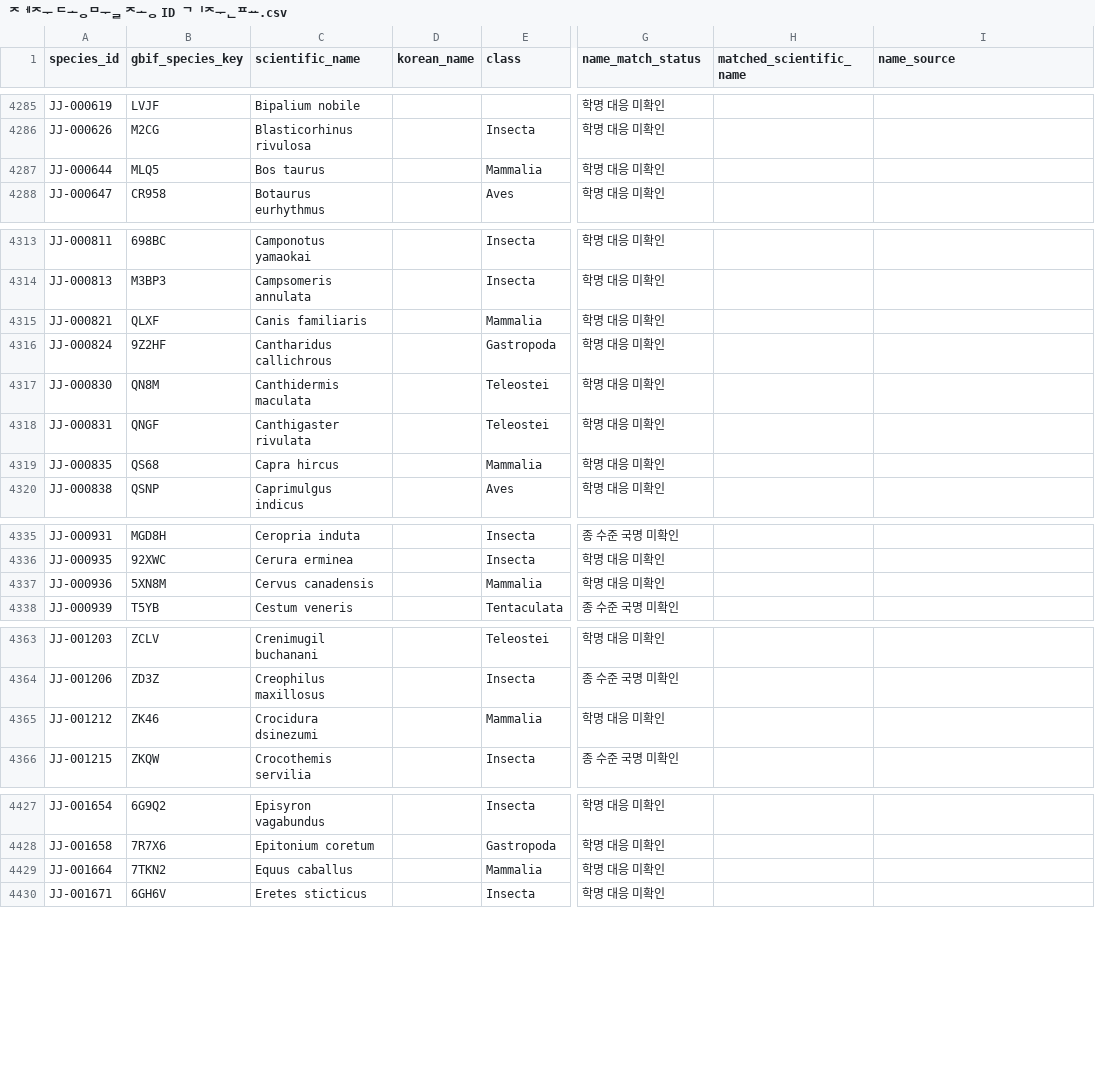
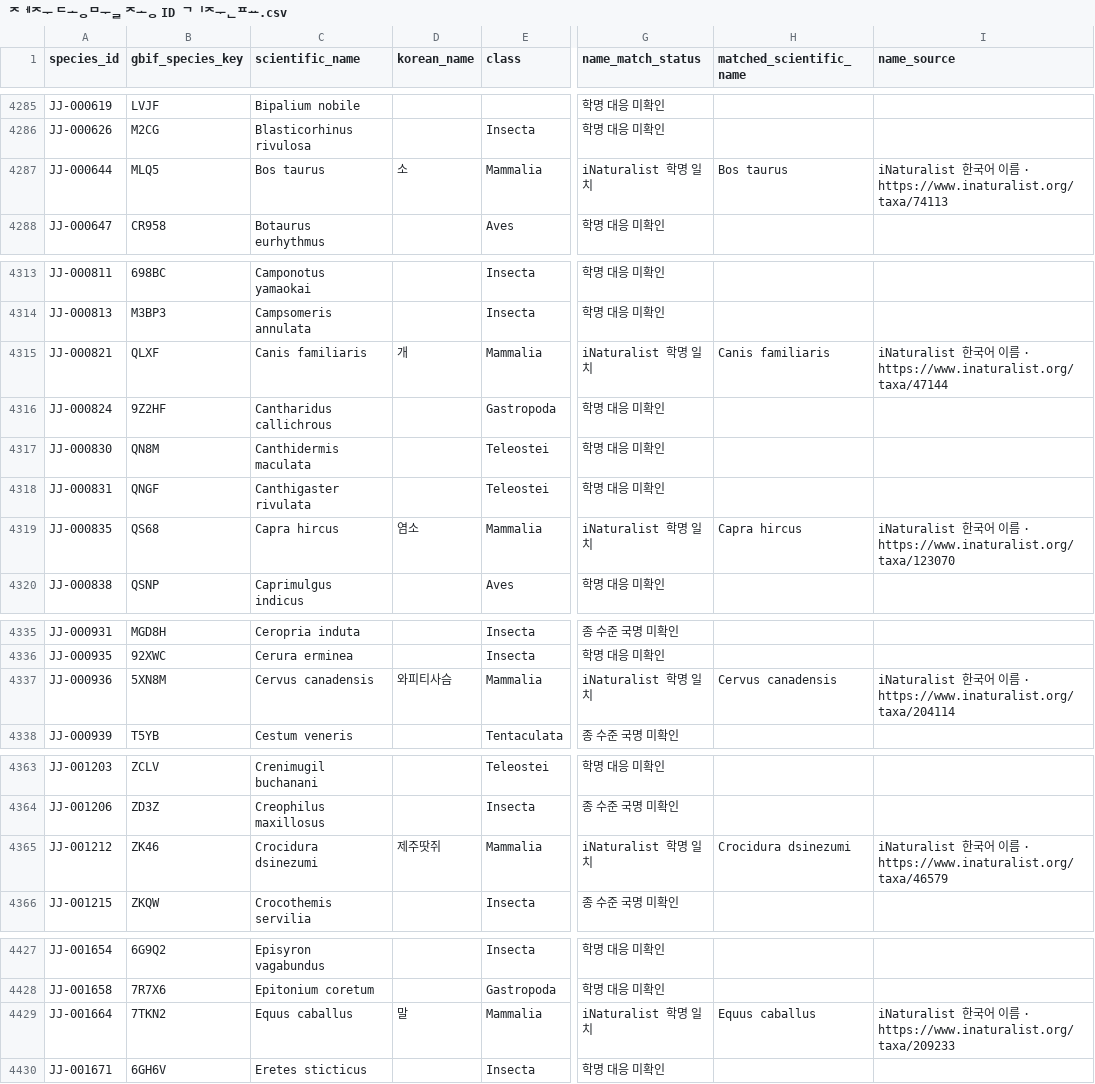
Before and after one commit to HighDpsHotCat/Jeju-project, a CSV file: 제주 동물 종 ID 기준표.csv, drawn as a sheet; only a part is shown, gaps mark what is left out; the diff covers the shown part only; the diff names each change by its address in the sheet, - before the commit and + after, or states it on an @@ line.

Commit message:
Resolve missing Jeju mammal names and surface mammal diversity in the guide

```diff
--- a/제주 동물 종 ID 기준표.csv
+++ b/제주 동물 종 ID 기준표.csv
-D4287 (korean_name): (empty)
+D4287 (korean_name): 소
-G4287 (name_match_status): 학명 대응 미확인
+G4287 (name_match_status): iNaturalist 학명 일치
-H4287 (matched_scientific_name): (empty)
+H4287 (matched_scientific_name): Bos taurus
-I4287 (name_source): (empty)
+I4287 (name_source): iNaturalist 한국어 이름 · https://www.inaturalist.org/taxa/74113
-D4315 (korean_name): (empty)
+D4315 (korean_name): 개
-G4315 (name_match_status): 학명 대응 미확인
+G4315 (name_match_status): iNaturalist 학명 일치
-H4315 (matched_scientific_name): (empty)
+H4315 (matched_scientific_name): Canis familiaris
-I4315 (name_source): (empty)
+I4315 (name_source): iNaturalist 한국어 이름 · https://www.inaturalist.org/taxa/47144
-D4319 (korean_name): (empty)
+D4319 (korean_name): 염소
-G4319 (name_match_status): 학명 대응 미확인
+G4319 (name_match_status): iNaturalist 학명 일치
-H4319 (matched_scientific_name): (empty)
+H4319 (matched_scientific_name): Capra hircus
-I4319 (name_source): (empty)
+I4319 (name_source): iNaturalist 한국어 이름 · https://www.inaturalist.org/taxa/123070
-D4337 (korean_name): (empty)
+D4337 (korean_name): 와피티사슴
-G4337 (name_match_status): 학명 대응 미확인
+G4337 (name_match_status): iNaturalist 학명 일치
-H4337 (matched_scientific_name): (empty)
+H4337 (matched_scientific_name): Cervus canadensis
-I4337 (name_source): (empty)
+I4337 (name_source): iNaturalist 한국어 이름 · https://www.inaturalist.org/taxa/204114
-D4365 (korean_name): (empty)
+D4365 (korean_name): 제주땃쥐
-G4365 (name_match_status): 학명 대응 미확인
+G4365 (name_match_status): iNaturalist 학명 일치
-H4365 (matched_scientific_name): (empty)
+H4365 (matched_scientific_name): Crocidura dsinezumi
-I4365 (name_source): (empty)
+I4365 (name_source): iNaturalist 한국어 이름 · https://www.inaturalist.org/taxa/46579
-D4429 (korean_name): (empty)
+D4429 (korean_name): 말
-G4429 (name_match_status): 학명 대응 미확인
+G4429 (name_match_status): iNaturalist 학명 일치
-H4429 (matched_scientific_name): (empty)
+H4429 (matched_scientific_name): Equus caballus
-I4429 (name_source): (empty)
+I4429 (name_source): iNaturalist 한국어 이름 · https://www.inaturalist.org/taxa/209233
```
Also changed, not shown: 20 edited cells elsewhere in this file, 4 other files.
